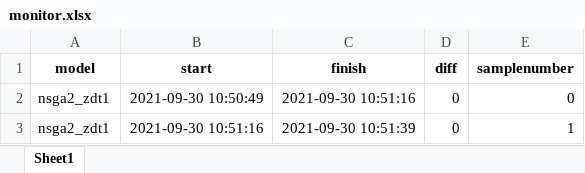
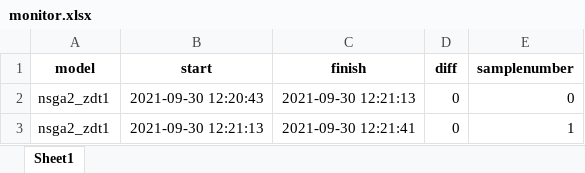
Before and after one commit to wiumjolene/harvest-and-processing-dss, an Excel workbook: data/interim/monitor.xlsx, sheet Sheet1, drawn as a sheet; values as stored, in another font and other column widths than the file's, no borders; the diff names each change by its address in the sheet, - before the commit and + after, or states it on an @@ line.

```diff
--- a/data/interim/monitor.xlsx (sheet Sheet1)
+++ b/data/interim/monitor.xlsx (sheet Sheet1)
-B2 (start): 2021-09-30 10:50:49
+B2 (start): 2021-09-30 12:20:43
-C2 (finish): 2021-09-30 10:51:16
+C2 (finish): 2021-09-30 12:21:13
-B3 (start): 2021-09-30 10:51:16
+B3 (start): 2021-09-30 12:21:13
-C3 (finish): 2021-09-30 10:51:39
+C3 (finish): 2021-09-30 12:21:41
```
Also changed, not shown: data/interim/zdt1/fitness_nsga2_0.xlsx, data/interim/zdt1/fitness_nsga2_1.xlsx, 4 other files.
